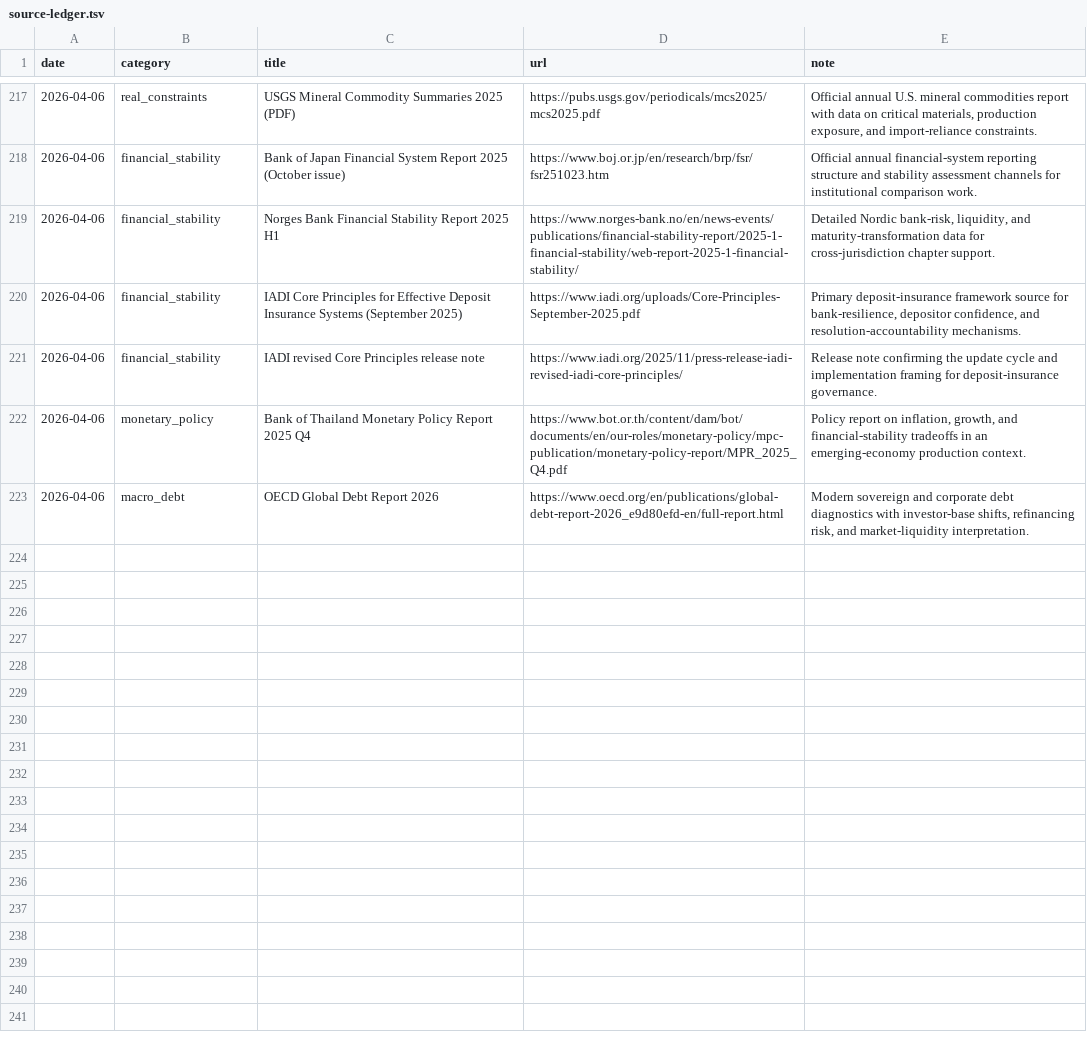
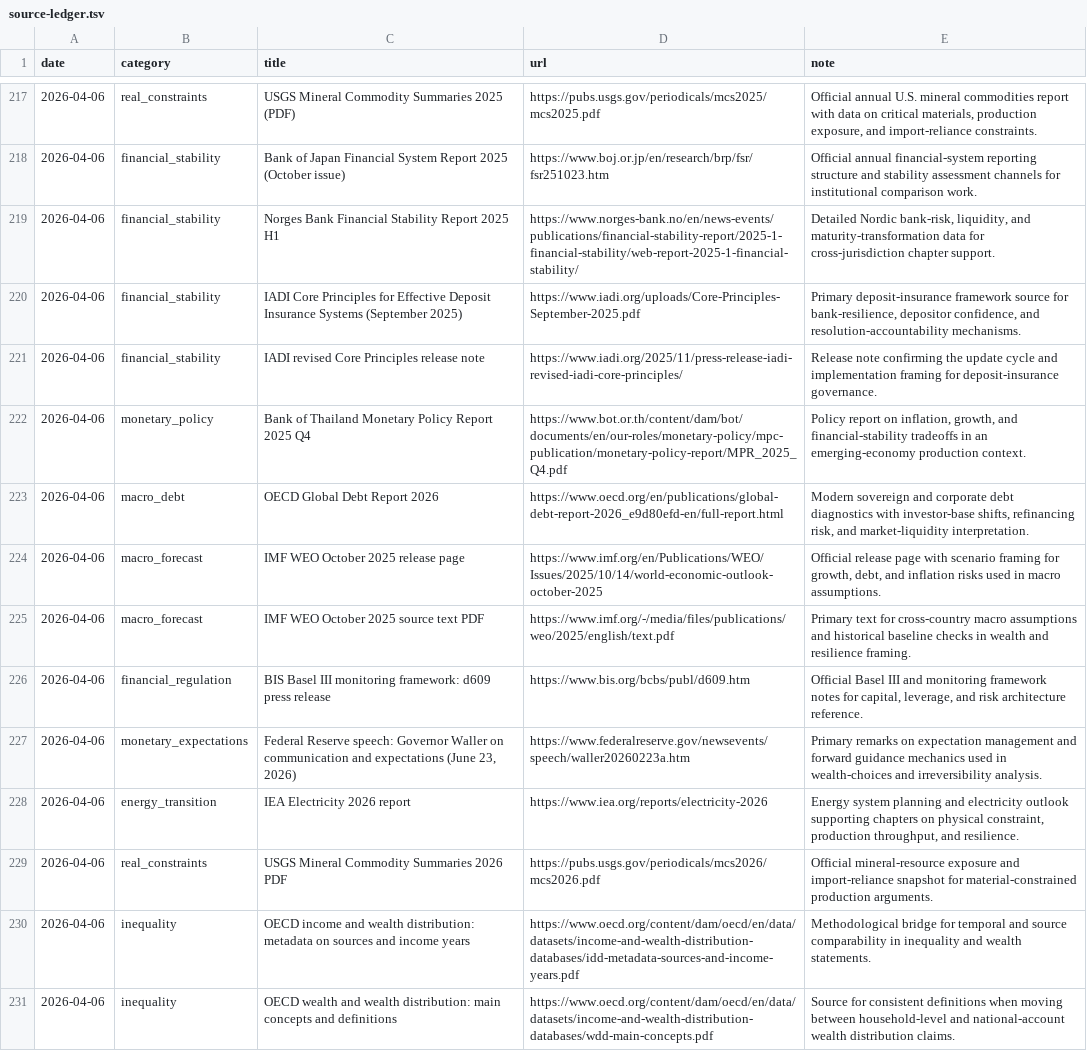
Before and after one commit to lachlanchen/LazyEarn, a TSV file: references/wealth-engine/knowledge/source-ledger.tsv, drawn as a sheet; only a part is shown, gaps mark what is left out.

Commit message:
wealth refinery: cycle_024 round 01 resource_scan

```diff
--- a/references/wealth-engine/knowledge/source-ledger.tsv
+++ b/references/wealth-engine/knowledge/source-ledger.tsv
@@ -223 +223,9 @@ date	category	title	url	note
 2026-04-06	macro_debt	OECD Global Debt Report 2026	https://www.oecd.org/en/publications/global-debt-report-2026_e9d80efd-en/full-report.html	Modern sovereign and corporate debt diagnostics with investor-base shifts, refinancing risk, and market-liquidity interpretation.
+2026-04-06	macro_forecast	IMF WEO October 2025 release page	https://www.imf.org/en/Publications/WEO/Issues/2025/10/14/world-economic-outlook-october-2025	Official release page with scenario framing for growth, debt, and inflation risks used in macro assumptions.
+2026-04-06	macro_forecast	IMF WEO October 2025 source text PDF	https://www.imf.org/-/media/files/publications/weo/2025/english/text.pdf	Primary text for cross-country macro assumptions and historical baseline checks in wealth and resilience framing.
+2026-04-06	financial_regulation	BIS Basel III monitoring framework: d609 press release	https://www.bis.org/bcbs/publ/d609.htm	Official Basel III and monitoring framework notes for capital, leverage, and risk architecture reference.
+2026-04-06	monetary_expectations	Federal Reserve speech: Governor Waller on communication and expectations (June 23, 2026)	https://www.federalreserve.gov/newsevents/speech/waller20260223a.htm	Primary remarks on expectation management and forward guidance mechanics used in wealth-choices and irreversibility analysis.
+2026-04-06	energy_transition	IEA Electricity 2026 report	https://www.iea.org/reports/electricity-2026	Energy system planning and electricity outlook supporting chapters on physical constraint, production throughput, and resilience.
+2026-04-06	real_constraints	USGS Mineral Commodity Summaries 2026 PDF	https://pubs.usgs.gov/periodicals/mcs2026/mcs2026.pdf	Official mineral-resource exposure and import-reliance snapshot for material-constrained production arguments.
+2026-04-06	inequality	OECD income and wealth distribution: metadata on sources and income years	https://www.oecd.org/content/dam/oecd/en/data/datasets/income-and-wealth-distribution-databases/idd-metadata-sources-and-income-years.pdf	Methodological bridge for temporal and source comparability in inequality and wealth statements.
+2026-04-06	inequality	OECD wealth and wealth distribution: main concepts and definitions	https://www.oecd.org/content/dam/oecd/en/data/datasets/income-and-wealth-distribution-databases/wdd-main-concepts.pdf	Source for consistent definitions when moving between household-level and national-account wealth distribution claims.
```
Also changed, not shown: references/wealth-engine/last-stop.tsv, references/wealth-engine/state.tsv, 5 other files.
